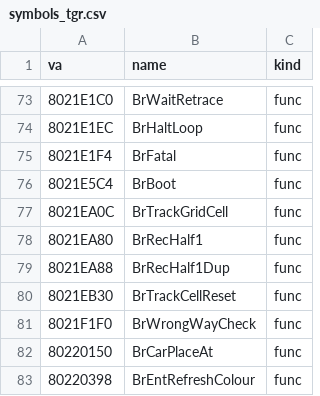
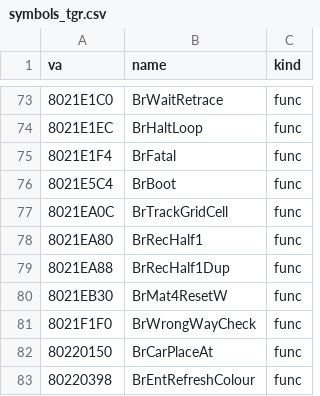
Before and after one commit to Link4Electronics/brally, a CSV file: n64/config/symbols_tgr.csv, drawn as a sheet; only a part is shown, gaps mark what is left out.

Commit message:
n64: BrMat4ResetW (0x8021EB30) byte-exact -- it resets a float matrix's w column, not a track-cell record; renamed and moved to mat4.c

```diff
--- a/n64/config/symbols_tgr.csv
+++ b/n64/config/symbols_tgr.csv
@@ -79,3 +79,3 @@ va,name,kind
 8021EA88,BrRecHalf1Dup,func
-8021EB30,BrTrackCellReset,func
+8021EB30,BrMat4ResetW,func
 8021F1F0,BrWrongWayCheck,func
```
Also changed, not shown: 5 other files.
